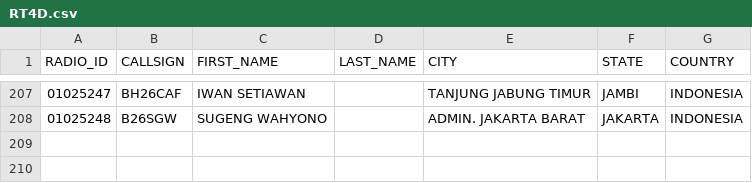
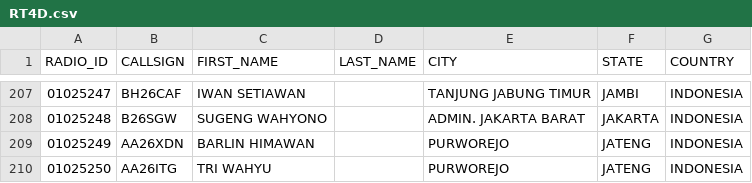
Before and after one commit to tombolptt/file_csv, a CSV file: RT4D.csv, drawn as a sheet; only a part is shown, gaps mark what is left out.

Commit message:
Update kontak RT4D.csv otomatis via Aplikasi

```diff
--- a/RT4D.csv
+++ b/RT4D.csv
@@ -208 +208,3 @@ RADIO_ID,CALLSIGN,FIRST_NAME,LAST_NAME,CITY,STATE,COUNTRY
 01025248,B26SGW,SUGENG WAHYONO,,ADMIN. JAKARTA BARAT,JAKARTA,INDONESIA
+01025249,AA26XDN,BARLIN HIMAWAN,,PURWOREJO,JATENG,INDONESIA
+01025250,AA26ITG,TRI WAHYU,,PURWOREJO,JATENG,INDONESIA
```
